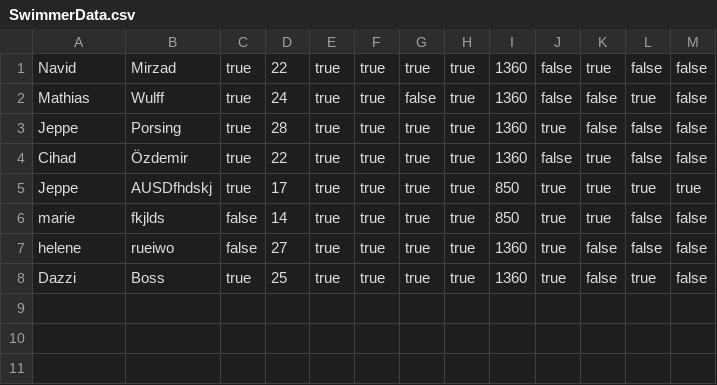
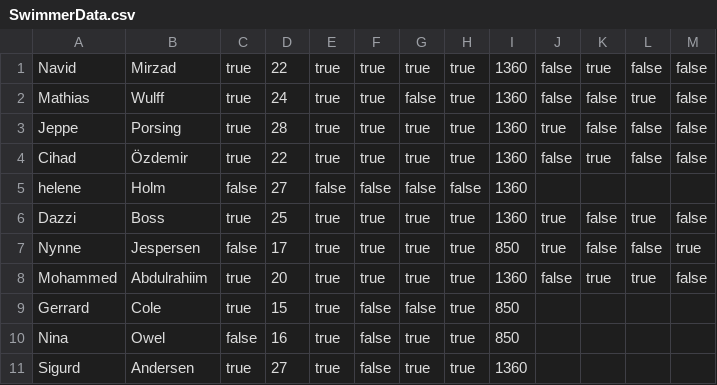
Before and after one commit to math92n4/Delfinen, a CSV file: Data/SwimmerData.csv, drawn as a sheet; removed rows and columns are numbered as before the commit, all else as after; the diff names each change by its address in the sheet, - before the commit and + after, or states it on an @@ line.

Commit message:
added listOfStudentSwimmers

```diff
--- a/Data/SwimmerData.csv
+++ b/Data/SwimmerData.csv
-row 5: Jeppe | AUSDfhdskj | true | 17 | true | true | true | true | 850 | true | true | true | true
-row 6: marie | fkjlds | false | 14 | true | true | true | true | 850 | true | true | false | false
-row 7: helene | rueiwo | false | 27 | true | true | true | true | 1360 | true | false | false | false
+row 5: helene | Holm | false | 27 | false | false | false | false | 1360
+row 7: Nynne | Jespersen | false | 17 | true | true | true | true | 850 | true | false | false | true
+row 8: Mohammed | Abdulrahiim | true | 20 | true | true | true | true | 1360 | false | true | true | false
+row 9: Gerrard | Cole | true | 15 | true | false | false | true | 850
+row 10: Nina | Owel | false | 16 | true | false | true | true | 850
+row 11: Sigurd | Andersen | true | 27 | true | false | true | true | 1360
```
Also changed, not shown: 3 other files.
